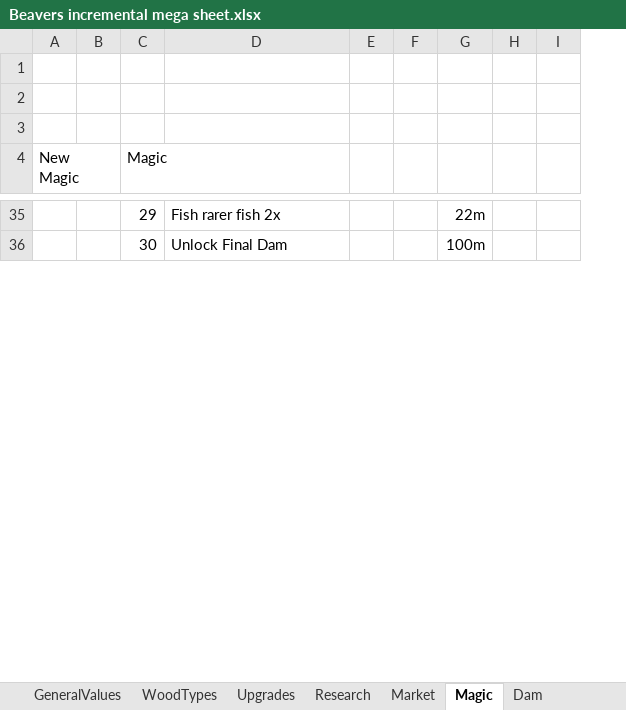
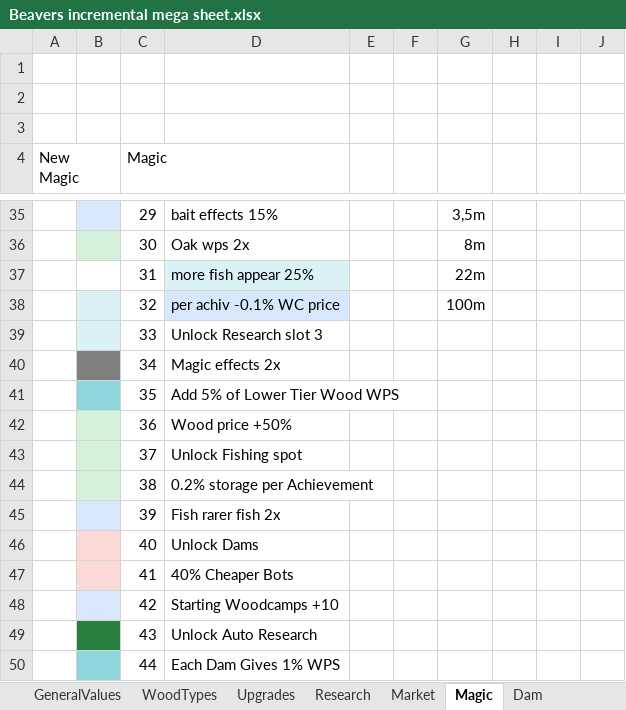
Before and after one commit to mdbernhards/BeaverIncremental, an Excel workbook: Beavers incremental mega sheet.xlsx, sheet Magic, drawn as a sheet; only a part is shown, gaps mark what is left out; values as stored, in another font and other column widths than the file's, no borders; removed rows and columns are numbered as before the commit, all else as after; the diff covers the shown part only; the diff names each change by its address in the sheet, - before the commit and + after, or states it on an @@ line.

```diff
--- a/Beavers incremental mega sheet.xlsx (sheet Magic)
+++ b/Beavers incremental mega sheet.xlsx (sheet Magic)
-column B, empty
+column B, empty
+column J, empty
-D35: Fish rarer fish 2x
+D35: bait effects 15%
-G35: 22m
+G35: 3,5m
-D36: Unlock Final Dam
+D36: Oak wps 2x
-G36: 100m
+G36: 8m
+row 37:  |  | 31 | more fish appear 25% |  |  | 22m
+row 38:  |  | 32 | per achiv -0.1% WC price |  |  | 100m
+row 39:  |  | 33 | Unlock Research slot 3
+row 40:  |  | 34 | Magic effects 2x
+row 41:  |  | 35 | Add 5% of Lower Tier Wood WPS
+row 42:  |  | 36 | Wood price +50%
+row 43:  |  | 37 | Unlock Fishing spot
+row 44:  |  | 38 | 0.2% storage per Achievement
+row 45:  |  | 39 | Fish rarer fish 2x
+row 46:  |  | 40 | Unlock Dams
+row 47:  |  | 41 | 40% Cheaper Bots
+row 48:  |  | 42 | Starting Woodcamps +10
+row 49:  |  | 43 | Unlock Auto Research
+row 50:  |  | 44 | Each Dam Gives 1% WPS
```
Also changed, not shown: 19 added rows, 55 edited cells and cell formats elsewhere in this sheet, 17 other files.
